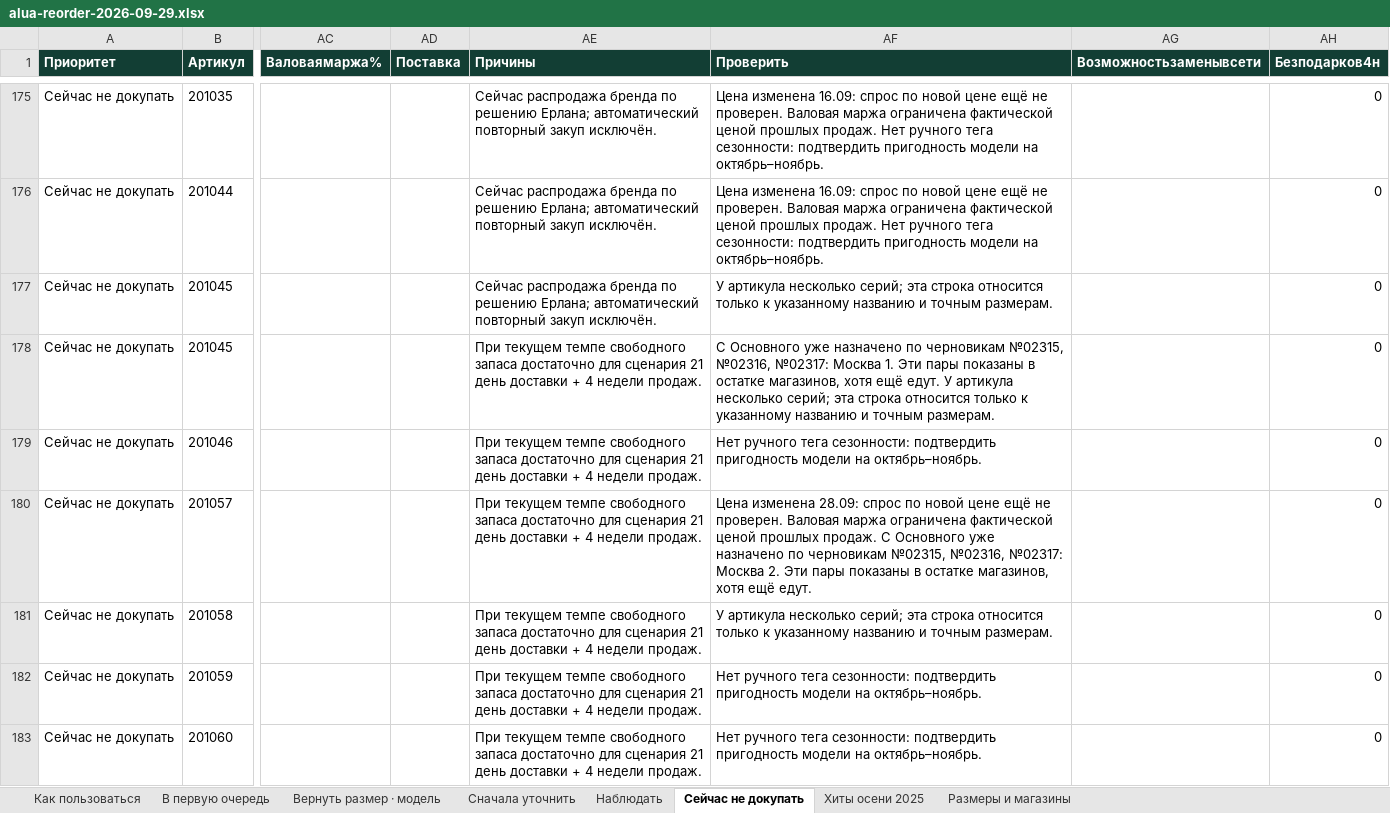
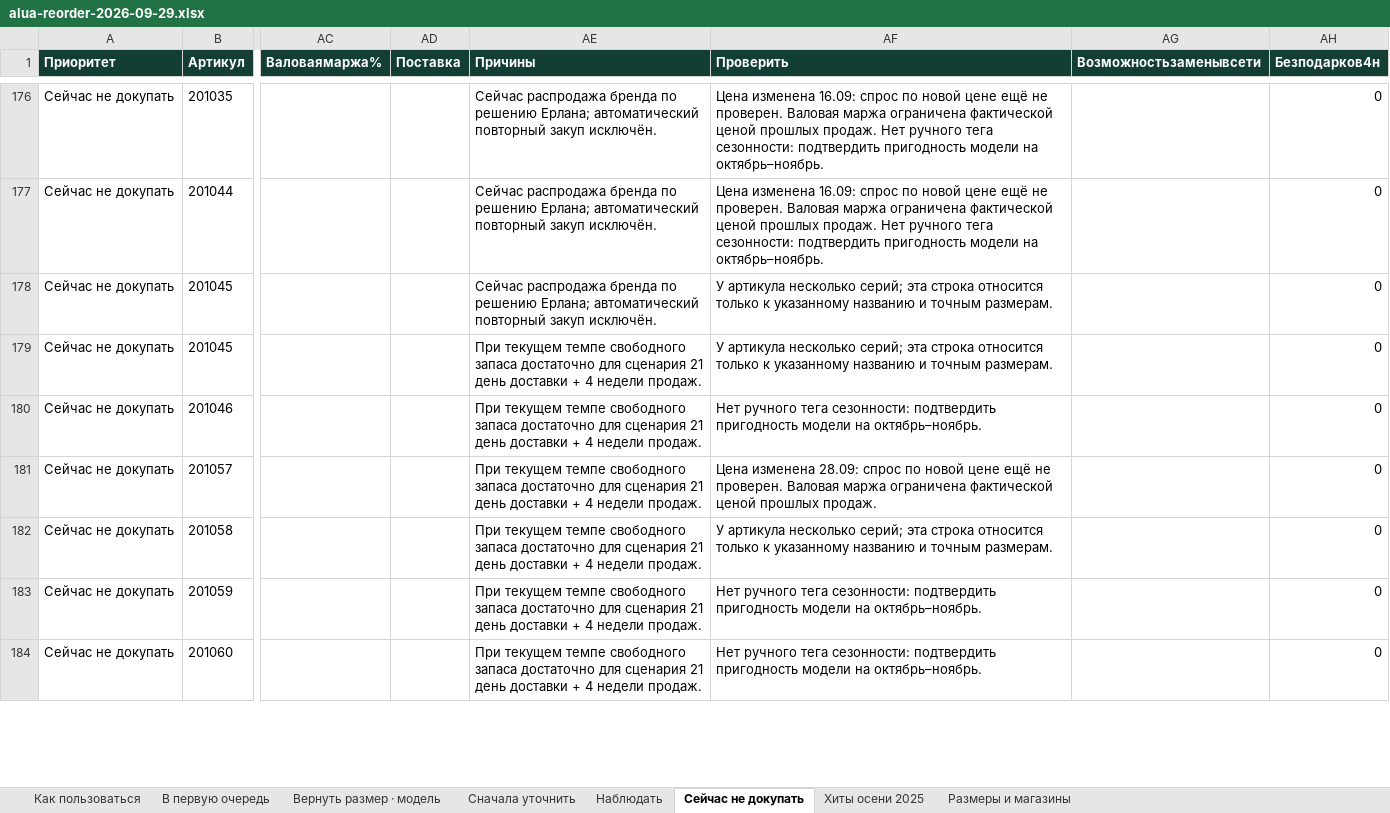
Before and after one commit to yerlannof/sneaker-order, an Excel workbook: alua-reorder-2026-09-29.xlsx, sheet Сейчас не докупать, drawn as a sheet; only a part is shown, gaps mark what is left out; values as stored, in another font and other column widths than the file's, no borders; addresses are those after the commit; the diff covers the shown part only; the diff names each change by its address in the sheet, - before the commit and + after, or states it on an @@ line.

```diff
--- a/alua-reorder-2026-09-29.xlsx (sheet Сейчас не докупать)
+++ b/alua-reorder-2026-09-29.xlsx (sheet Сейчас не докупать)
-AF179 (Проверить): С Основного уже назначено по черновикам №02315, №02316, №02317: Москва 1. Эти пары показаны в остатке магазинов, хотя ещё едут. У артикула…
+AF179 (Проверить): У артикула…
-AF181 (Проверить): …прошлых продаж. С Основного уже назначено по черновикам №02315, №02316, №02317: Москва 2. Эти пары показаны в остатке магазинов, хотя ещё едут.
+AF181 (Проверить): …прошлых продаж.
```
Also changed, not shown: 2 added rows and 27 edited cells elsewhere in this sheet, sheet Вернуть размер · модель, sheet Наблюдать, sheet Размеры и магазины, sheet В первую очередь, sheet Как пользоваться, 1 other file.
